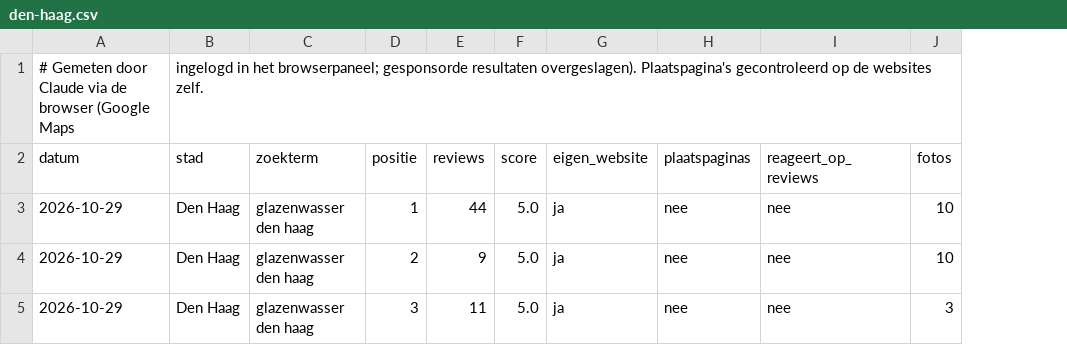
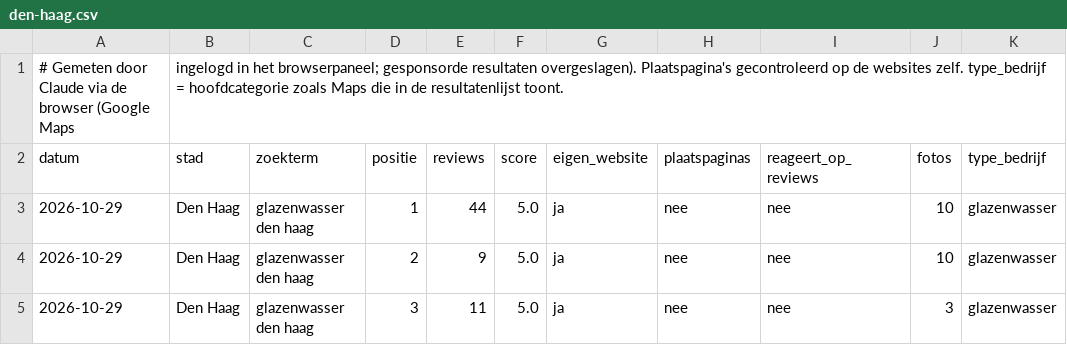
Before and after one commit to jeannot90-eng/stamcore-site, a CSV file: seo/scans/den-haag.csv, drawn as a sheet; the diff names each change by its address in the sheet, - before the commit and + after, or states it on an @@ line.

```diff
--- a/seo/scans/den-haag.csv
+++ b/seo/scans/den-haag.csv
+column K (type_bedrijf), rows 3-5: all glazenwasser
-B1 (stad): …websites zelf.
+B1 (stad): …websites zelf. type_bedrijf = hoofdcategorie zoals Maps die in de resultatenlijst toont.
```
Also changed, not shown: seo/scans/_TEMPLATE.csv, seo/scans/best.csv, 53 other files.
